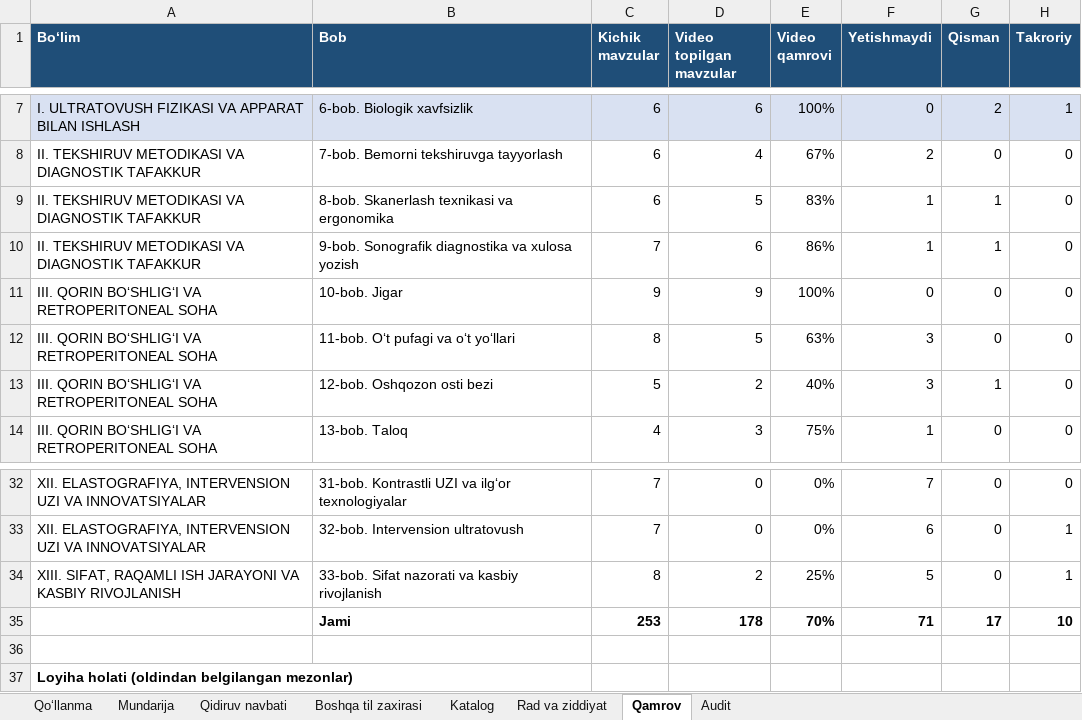
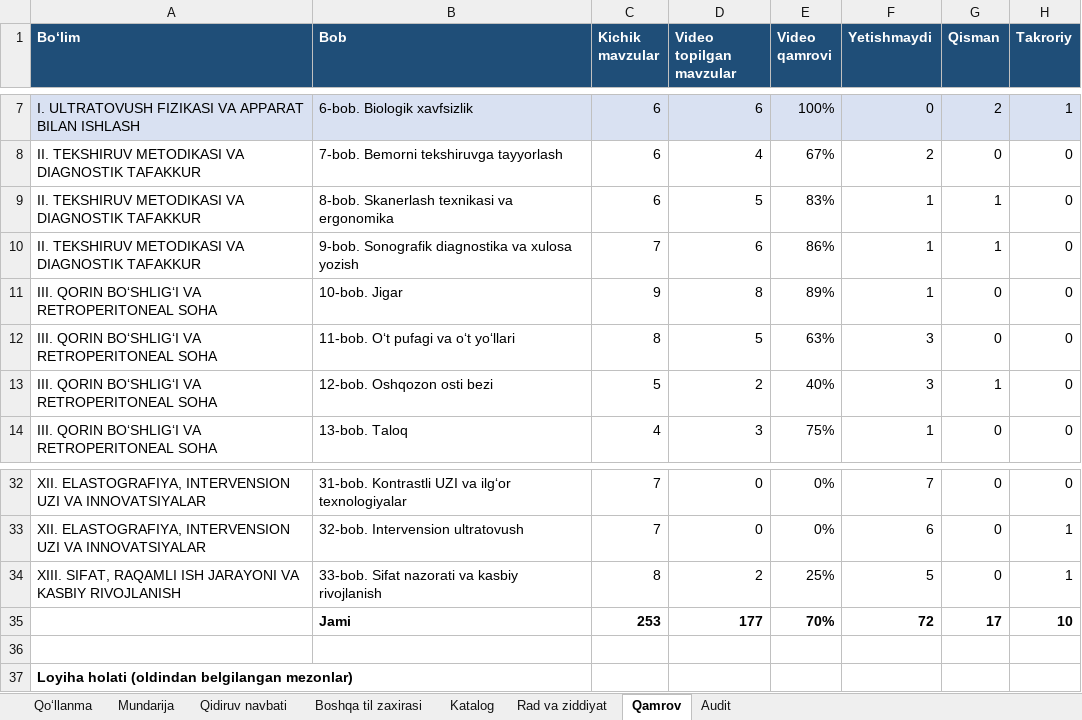
Before and after one commit to botanikjon-droid/dual-sub-replay, an Excel workbook: docs/shokalon/02_VIDEO_CATALOG/SHOKALON_katalog_v7.xlsx, sheet Qamrov, drawn as a sheet; only a part is shown, gaps mark what is left out; values as stored, in another font and other column widths than the file's, no borders; the diff names each change by its address in the sheet, - before the commit and + after, or states it on an @@ line.

```diff
--- a/docs/shokalon/02_VIDEO_CATALOG/SHOKALON_katalog_v7.xlsx (sheet Qamrov)
+++ b/docs/shokalon/02_VIDEO_CATALOG/SHOKALON_katalog_v7.xlsx (sheet Qamrov)
-D11 (Video topilgan mavzular): 9
+D11 (Video topilgan mavzular): 8
-E11 (Video qamrovi): 100%
+E11 (Video qamrovi): 89%
-F11 (Yetishmaydi): 0
+F11 (Yetishmaydi): 1
-D35 (Video topilgan mavzular): 178
+D35 (Video topilgan mavzular): 177
-F35 (Yetishmaydi): 71
+F35 (Yetishmaydi): 72
```
Also changed, not shown: sheet Katalog, sheet Rad va ziddiyat, sheet Qidiruv navbati, sheet Mundarija, sheet Qo‘llanma.
